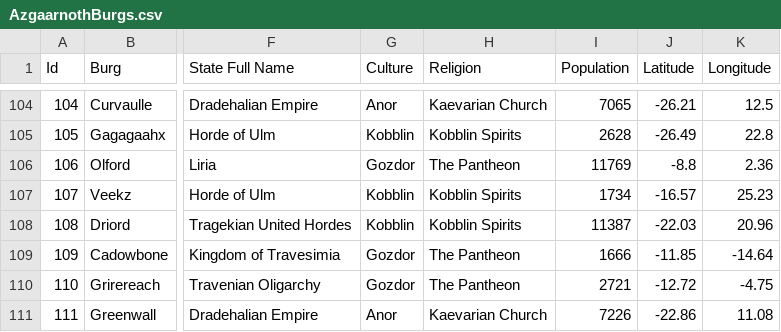
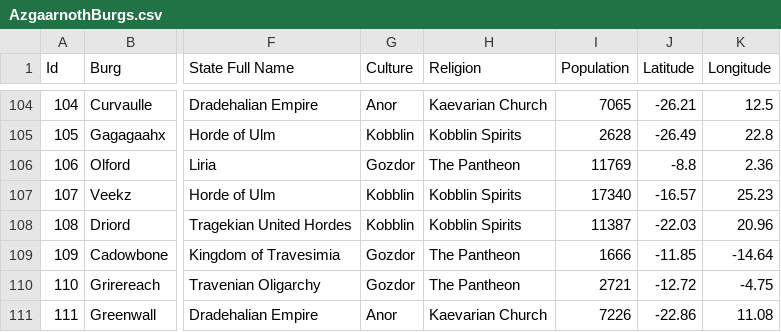
Before and after one commit to tedneward/Azgaarnoth, a CSV file: Cities/AzgaarnothBurgs.csv, drawn as a sheet; only a part is shown, gaps mark what is left out; the diff names each change by its address in the sheet, - before the commit and + after, or states it on an @@ line.

```diff
--- a/Cities/AzgaarnothBurgs.csv
+++ b/Cities/AzgaarnothBurgs.csv
-I107 (Population): 1734
+I107 (Population): 17340
```
Also changed, not shown: 4 other files.
